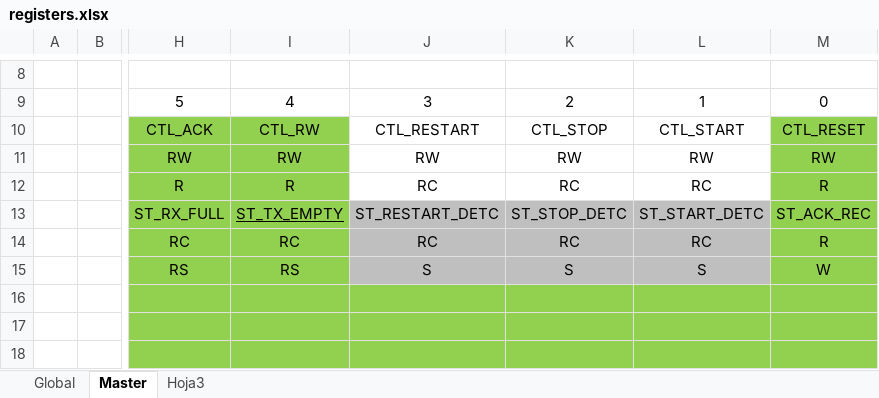
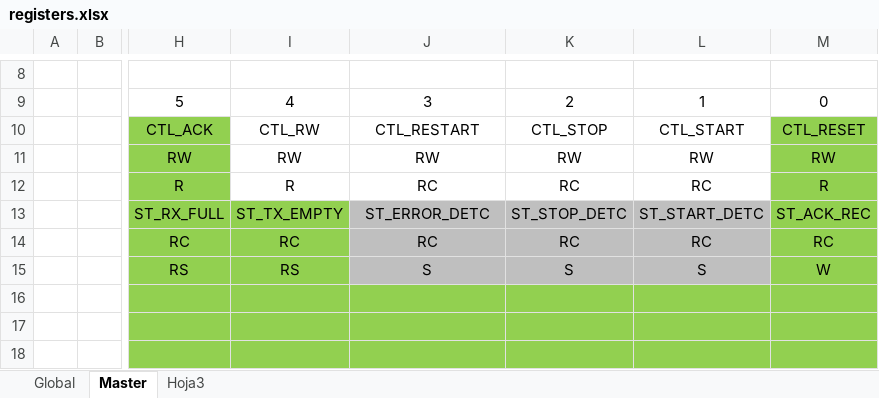
Before and after one commit to ChanghuaD/I2C, an Excel workbook: I2C-master/registers/registers.xlsx, sheet Master, drawn as a sheet; only a part is shown, gaps mark what is left out; values as stored, in another font and other column widths than the file's, no borders; the diff names each change by its address in the sheet, - before the commit and + after, or states it on an @@ line.

Commit message:
modified register raw

```diff
--- a/I2C-master/registers/registers.xlsx (sheet Master)
+++ b/I2C-master/registers/registers.xlsx (sheet Master)
-I10:I12 fill: #92D050
+I10:I12 fill: none
-I13 underline: on
+I13 underline: off
-J13: ST_RESTART_DETC
+J13: ST_ERROR_DETC
-M14: R
+M14: RC
```
Also changed, not shown: sheet Global.
